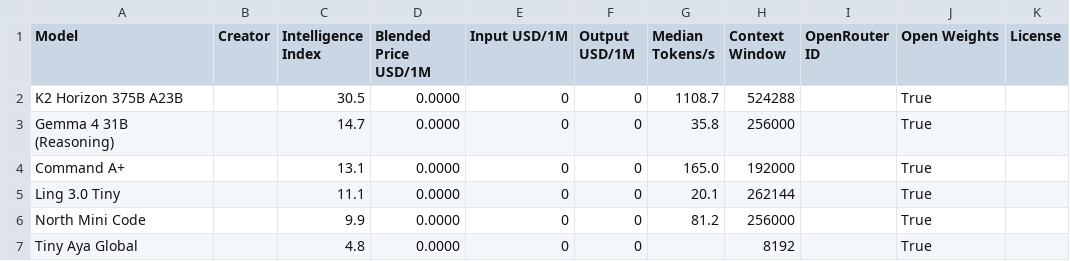
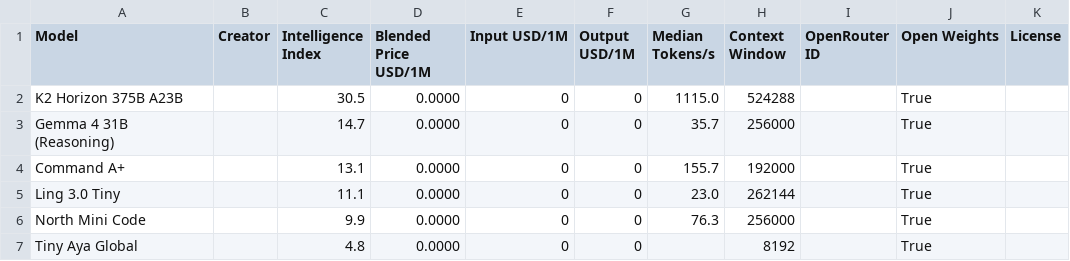
Before and after one commit to JeffreyLauDev/aa-leaderboard, a CSV file: data/free_models.csv, drawn as a sheet.

```diff
--- a/data/free_models.csv
+++ b/data/free_models.csv
@@ -1,7 +1,7 @@
 Model,Creator,Intelligence Index,Blended Price USD/1M,Input USD/1M,Output USD/1M,Median Tokens/s,Context Window,OpenRouter ID,Open Weights,License
-K2 Horizon 375B A23B,,30.5,0.0000,0,0,1108.7,524288,,True,
-Gemma 4 31B (Reasoning),,14.7,0.0000,0,0,35.8,256000,,True,
-Command A+,,13.1,0.0000,0,0,165.0,192000,,True,
-Ling 3.0 Tiny,,11.1,0.0000,0,0,20.1,262144,,True,
-North Mini Code,,9.9,0.0000,0,0,81.2,256000,,True,
+K2 Horizon 375B A23B,,30.5,0.0000,0,0,1115.0,524288,,True,
+Gemma 4 31B (Reasoning),,14.7,0.0000,0,0,35.7,256000,,True,
+Command A+,,13.1,0.0000,0,0,155.7,192000,,True,
+Ling 3.0 Tiny,,11.1,0.0000,0,0,23.0,262144,,True,
+North Mini Code,,9.9,0.0000,0,0,76.3,256000,,True,
 Tiny Aya Global,,4.8,0.0000,0,0,,8192,,True,
```
Also changed, not shown: data/leaderboard.csv, 2 other files.
